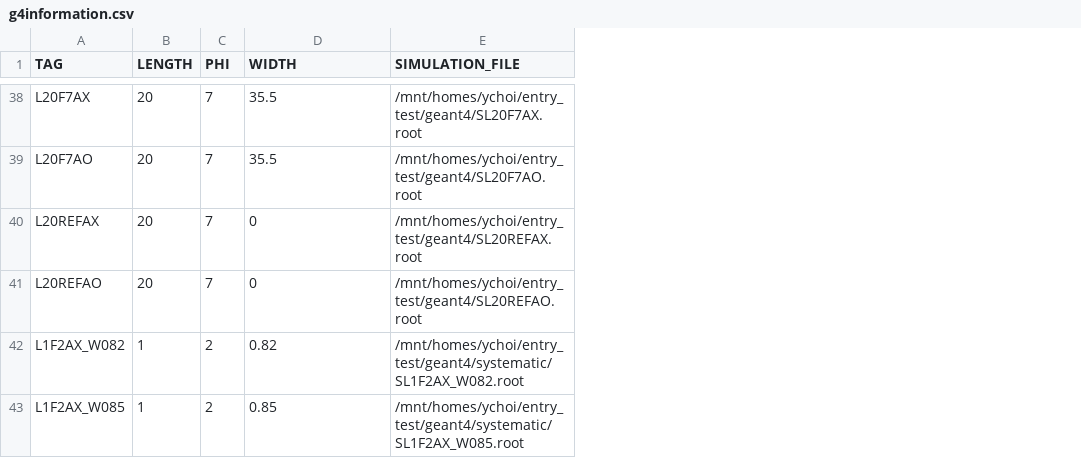
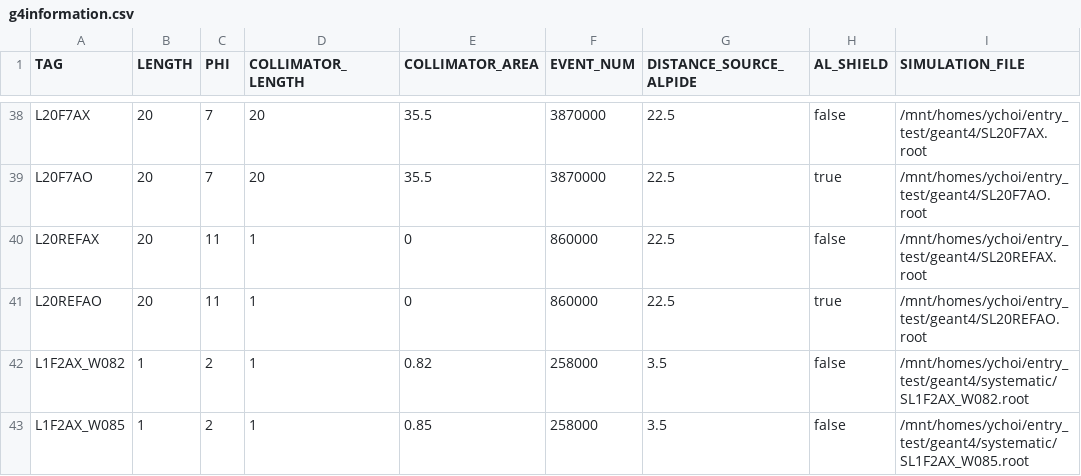
Before and after one commit to keistad-root/ATOM, a CSV file: config/g4simulation/g4information.csv, drawn as a sheet; only a part is shown, gaps mark what is left out; addresses are those after the commit; the diff covers the shown part only; the diff names each change by its address in the sheet, - before the commit and + after, or states it on an @@ line.

```diff
--- a/config/g4simulation/g4information.csv
+++ b/config/g4simulation/g4information.csv
+column D (COLLIMATOR_LENGTH), rows 38-43: 20 | 20 | 1 | 1 | 1 | 1
+column F (EVENT_NUM), rows 38-43: 3870000 | 3870000 | 860000 | 860000 | 258000 | 258000
+column G (DISTANCE_SOURCE_ALPIDE), rows 38-43: 22.5 | 22.5 | 22.5 | 22.5 | 3.5 | 3.5
+column H (AL_SHIELD), rows 38-43: false | true | false | true | false | false
-E1: WIDTH
+E1: COLLIMATOR_AREA
-C40:C41 (PHI): 7
+C40:C41 (PHI): 11
```
Also changed, not shown: 1 added row and 6 edited cells elsewhere in this file, 4 other files.
